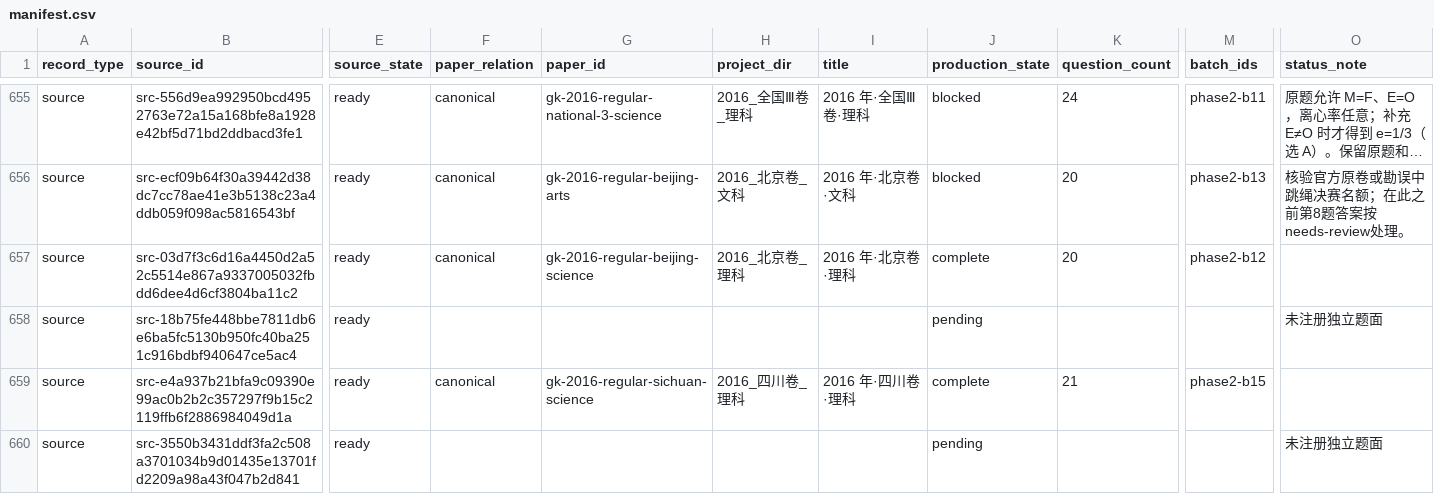
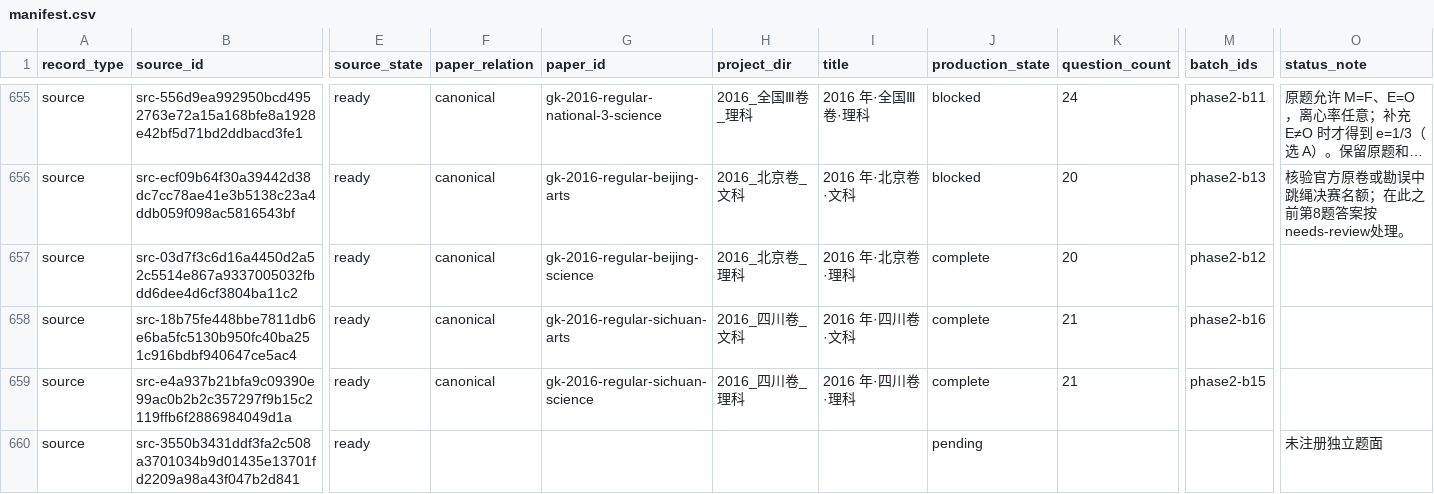
Before and after one commit to LightYourJourney/gaokao-math-latex, a CSV file: math-gaokao-latex/manifest.csv, drawn as a sheet; only a part is shown, gaps mark what is left out; long unchanged cells end in …; the diff names each change by its address in the sheet, - before the commit and + after, or states it on an @@ line.

Commit message:
docs(gaokao): finalize phase2-b16（2016 四川卷文科）
- 四版 53 页（5/23/7/18）视觉审查全通过 → FINALIZED（全项目第 5 个）
- 修复解析版末页孤悬：p23 原仅「答案（3）」一框（填充 5.3%，离群于 b12
  先例 27–42%）——解析正文 Q21(3) 收尾段前插 \Needspace{13\baselineskip}，
  「收尾段+公式+三答案框」整组推页（触发裕量 2.6 行）；p22→70%、p23→33.9%，
  二轮复审双 pass；像素差分确认仅解析版 p22/23 变化（印刷版字号差异未触发、
  零变化；试题/简答零变化）
- 首建 5 处 Overfull（Q15 \dfrac 撑宽重蹈 b15 已修之坑、Q20(2) 长式）修复后
  四版零警告；Q15 定义式 \dfrac→\frac、长式拆两式
- 留档裁定（全项目共性，均判 pass）：印刷版 header_footer ×18（印刷版壳
  geometry 覆盖 textwidth 而 fancyhdr headwidth 未同步；批内四卷同值，
  修复点在模板生成器，待版式维护轮）；「证明要点」类答案印「见解析版」×3
  （solution_sources.py SEE_SOLUTION 既有口径）
- 审查事故与对策（跨批知识）：中转站网关 524 超时掐断 4 个长会话代理
  （≥14 分钟必死、≤13.5 分钟幸存），解析版拆 3 段（≤8 页/代理）重派成功
- 源内矛盾 4 处均照录（Q5「不要不充分条件」、Q6 缺字、Q15「所以」、
  Q17 多「中」字），与 b15 先例一致
- 全量 861 项回基线（1 项既存失败＝poppler 312 条缓存失配，验证不含本卷）
- 附：b17（2016 天津理）计划 + Task 1 固定源三方核定（未注册）

```diff
--- a/math-gaokao-latex/manifest.csv
+++ b/math-gaokao-latex/manifest.csv
-F658 (paper_relation): (empty)
+F658 (paper_relation): canonical
-G658 (paper_id): (empty)
+G658 (paper_id): gk-2016-regular-sichuan-arts
-H658 (project_dir): (empty)
+H658 (project_dir): 2016_四川卷_文科
-I658 (title): (empty)
+I658 (title): 2016 年·四川卷·文科
-J658 (production_state): pending
+J658 (production_state): complete
-K658 (question_count): (empty)
+K658 (question_count): 21
-M658 (batch_ids): (empty)
+M658 (batch_ids): phase2-b16
-O658 (status_note): 未注册独立题面
+O658 (status_note): (empty)
```
Also changed, not shown: 29 other files.
